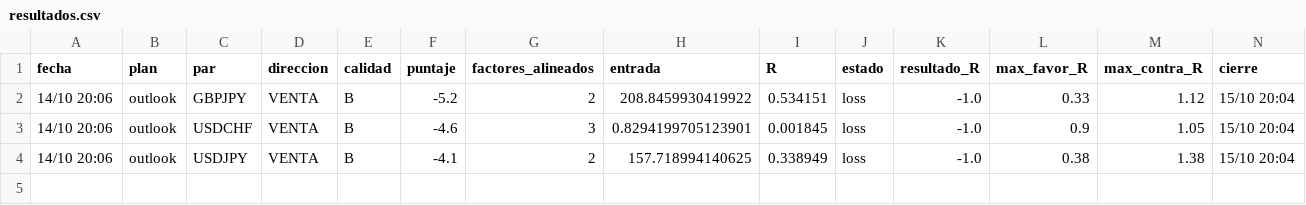
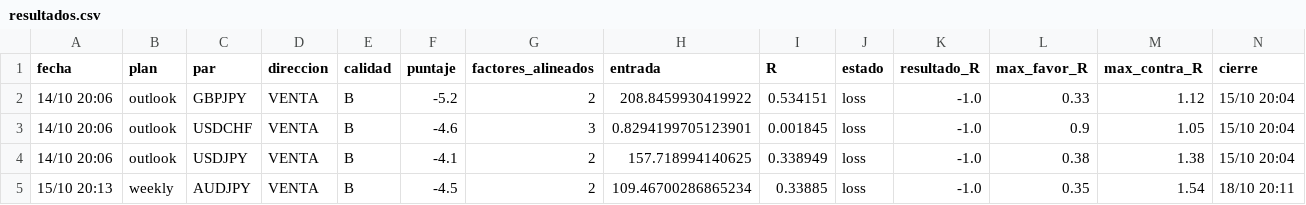
Before and after one commit to tradingmindset217-web/calendar, a CSV file: reports/resultados.csv, drawn as a sheet.

Commit message:
FX weekly 2026-10-19-0112

```diff
--- a/reports/resultados.csv
+++ b/reports/resultados.csv
@@ -4 +4,2 @@ fecha,plan,par,direccion,calidad,puntaje,factores_alineados,entrada,R,estado,res
 14/10 20:06,outlook,USDJPY,VENTA,B,-4.1,2,157.718994140625,0.338949,loss,-1.0,0.38,1.38,15/10 20:04
+15/10 20:13,weekly,AUDJPY,VENTA,B,-4.5,2,109.46700286865234,0.33885,loss,-1.0,0.35,1.54,18/10 20:11
```
Also changed, not shown: 5 other files.
